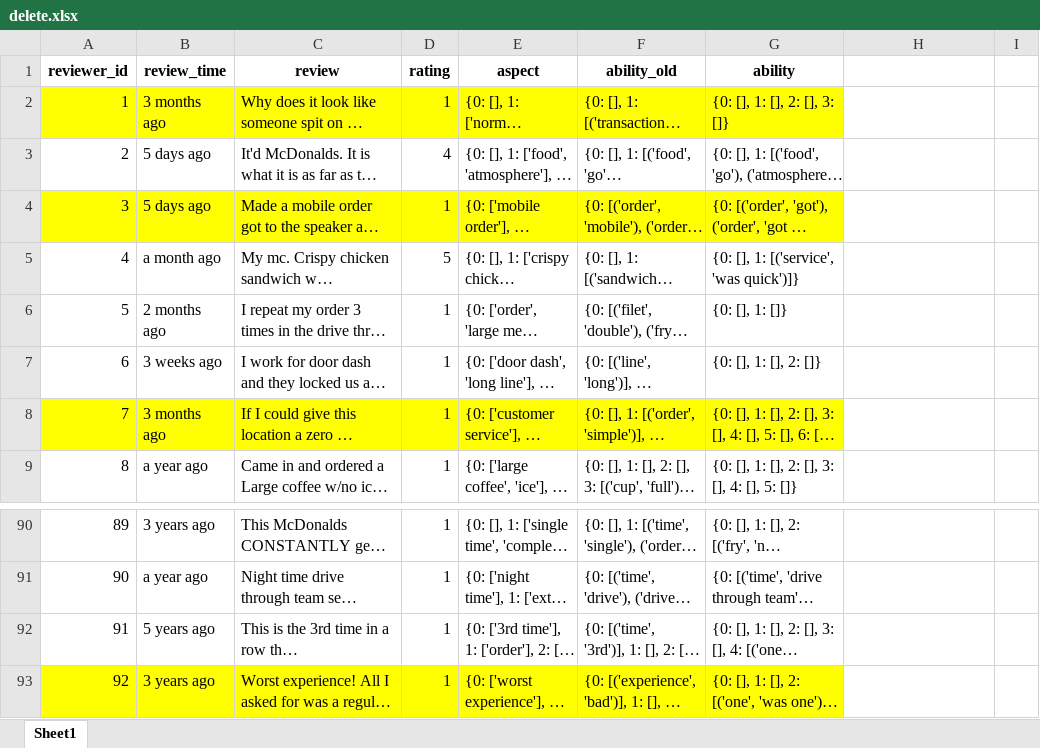
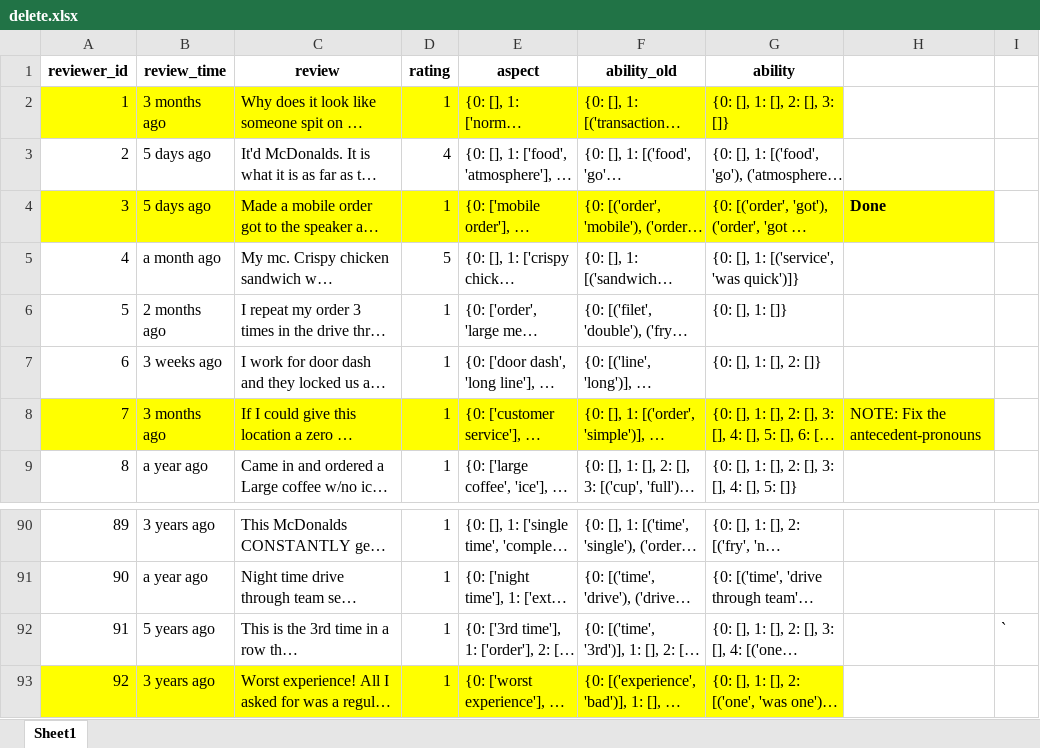
Before and after one commit to bahategar/aspect-based-sentiment-analysis-demo1, an Excel workbook: delete.xlsx, sheet Sheet1, drawn as a sheet; only a part is shown, gaps mark what is left out; long unchanged cells end in …; values as stored, in another font and other column widths than the file's, no borders; the diff names each change by its address in the sheet, - before the commit and + after, or states it on an @@ line.

```diff
--- a/delete.xlsx (sheet Sheet1)
+++ b/delete.xlsx (sheet Sheet1)
-H4: (empty)
+H4: Done
-H4 fill: none
+H4 fill: #FFFF00
-H8: (empty)
+H8: NOTE: Fix the antecedent-pronouns
-H8 fill: none
+H8 fill: #FFFF00
-I92: (empty)
+I92: `
```
Also changed, not shown: 2 other files.
